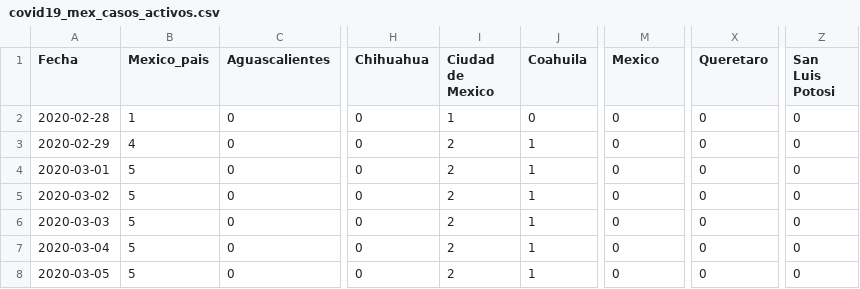
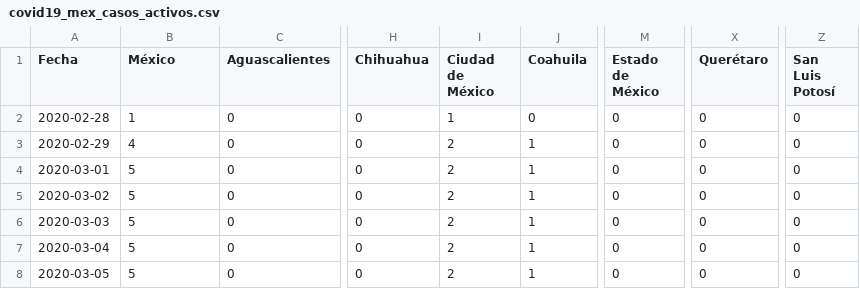
Before and after one commit to LeonardoCastro/COVID19-Mexico, a CSV file: data/series_tiempo/covid19_mex_casos_activos.csv, drawn as a sheet; only a part is shown, gaps mark what is left out; the diff names each change by its address in the sheet, - before the commit and + after, or states it on an @@ line.

```diff
--- a/data/series_tiempo/covid19_mex_casos_activos.csv
+++ b/data/series_tiempo/covid19_mex_casos_activos.csv
-B1: Mexico_pais
+B1: México
-I1: Ciudad de Mexico
+I1: Ciudad de México
-M1: Mexico
+M1: Estado de México
-X1: Queretaro
+X1: Querétaro
-Z1: San Luis Potosi
+Z1: San Luis Potosí
```
Also changed, not shown: data/series_tiempo/covid19_mex_casos_nuevos.csv, data/series_tiempo/covid19_mex_casos_totales.csv, 2 other files.
